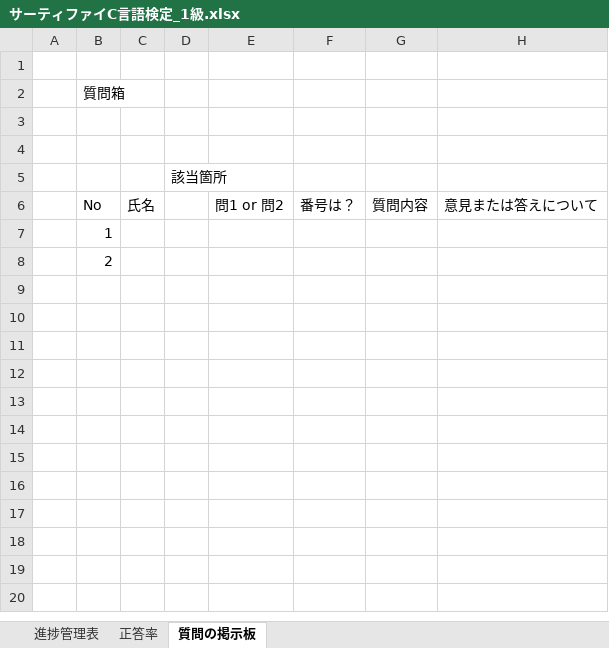
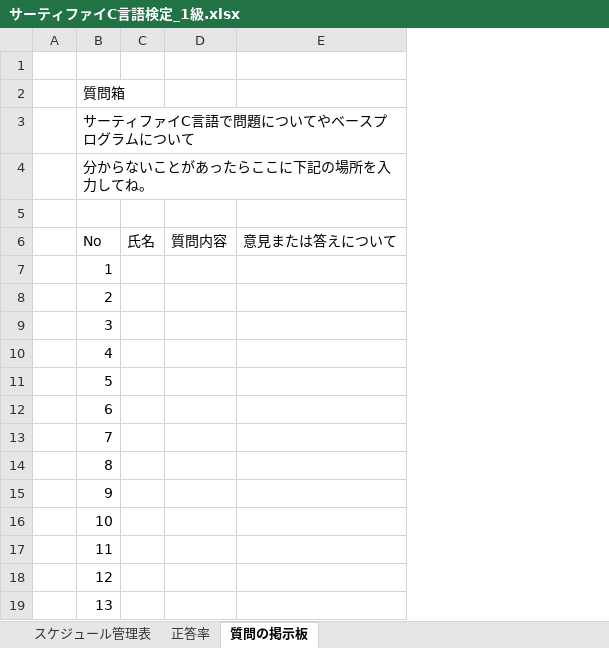
Before and after one commit to EMBUshikaku/master, an Excel workbook: サーティファイC言語検定_1級.xlsx, sheet 質問の掲示板, drawn as a sheet; values as stored, in another font and other column widths than the file's, no borders; removed rows and columns are numbered as before the commit, all else as after; the diff names each change by its address in the sheet, - before the commit and + after, or states it on an @@ line.

```diff
--- a/サーティファイC言語検定_1級.xlsx (sheet 質問の掲示板)
+++ b/サーティファイC言語検定_1級.xlsx (sheet 質問の掲示板)
-sheet tab: 進捗管理表
+sheet tab: スケジュール管理表
-column D, row 5: 該当箇所
-column E (問1 or 問2), empty
-column F (番号は？), empty
-B3 (No): (empty)
+B3 (No): サーティファイC言語で問題についてやベースプログラムについて
-B4 (No): (empty)
+B4 (No): 分からないことがあったらここに下記の場所を入力してね。
+row 9:  | 3
+row 10:  | 4
+row 11:  | 5
+row 12:  | 6
+row 13:  | 7
+row 14:  | 8
+row 15:  | 9
+row 16:  | 10
+row 17:  | 11
+row 18:  | 12
+row 19:  | 13
```
Also changed, not shown: sheet スケジュール管理表, charts or pictures.
